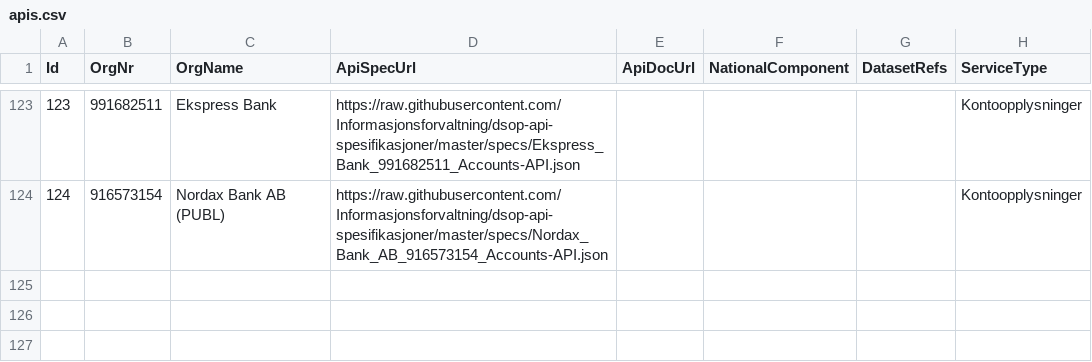
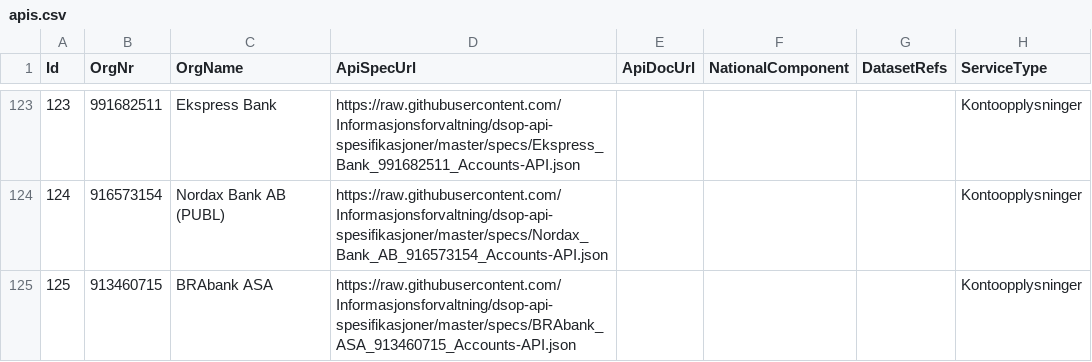
Before and after one commit to Informasjonsforvaltning/fdk-dataservice-harvester, a CSV file: src/main/resources/apis.csv, drawn as a sheet; only a part is shown, gaps mark what is left out.

Commit message:
[DSOP] Add BRAbank ASA

```diff
--- a/src/main/resources/apis.csv
+++ b/src/main/resources/apis.csv
@@ -124 +124,2 @@ Id,OrgNr,OrgName,ApiSpecUrl,ApiDocUrl,NationalComponent,DatasetRefs,ServiceType
 124,916573154,Nordax Bank AB (PUBL),https://raw.githubusercontent.com/Informasjonsforvaltning/dsop-api-spesifikasjoner/master/specs/Nordax_Bank_AB_916573154_Accounts-API.json,,,,Kontoopplysninger
+125,913460715,BRAbank ASA,https://raw.githubusercontent.com/Informasjonsforvaltning/dsop-api-spesifikasjoner/master/specs/BRAbank_ASA_913460715_Accounts-API.json,,,,Kontoopplysninger
```
